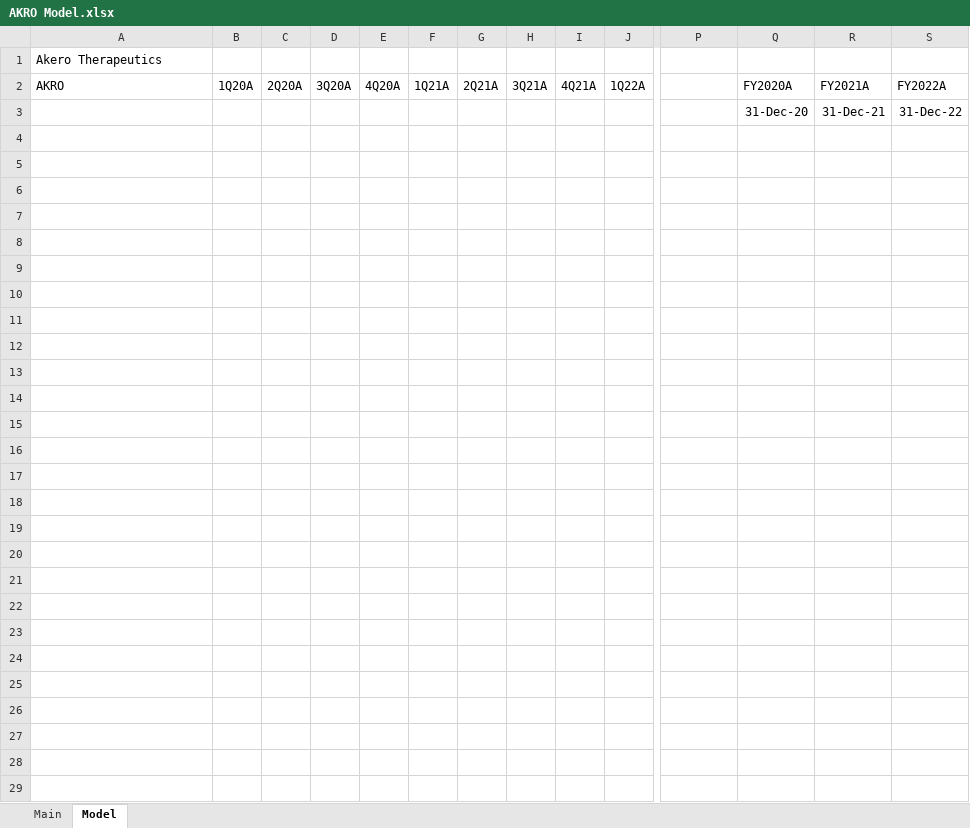
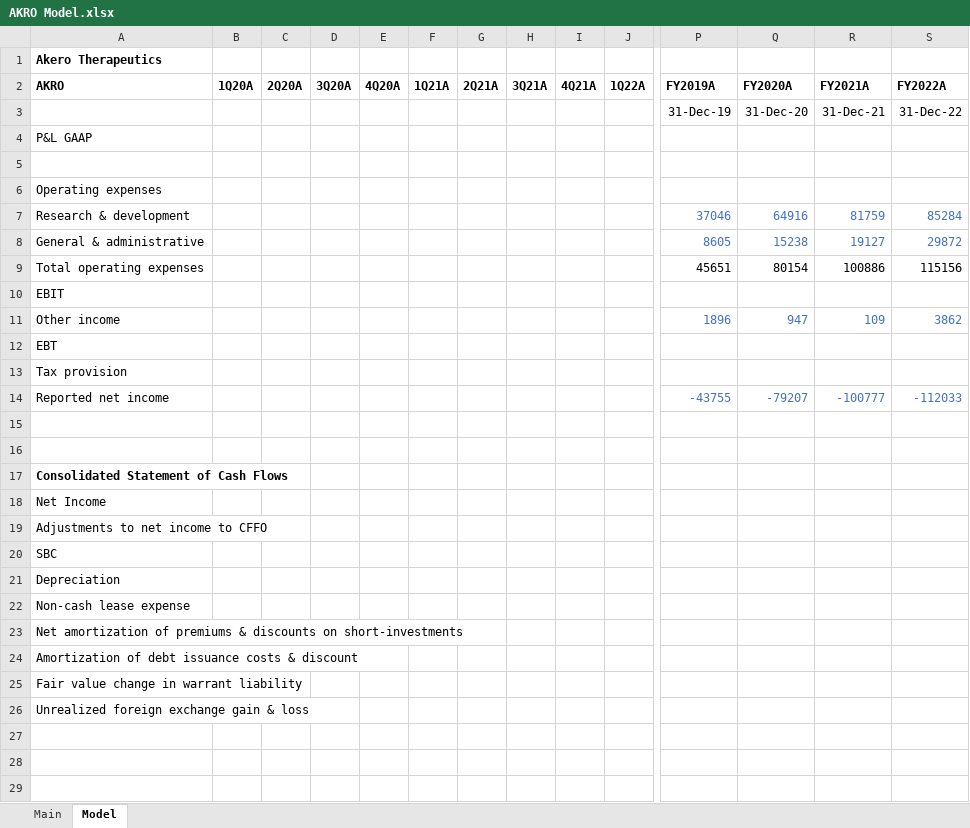
Before and after one commit to evandomingos/Models, an Excel workbook: AKRO Model.xlsx, sheet Model, drawn as a sheet; only a part is shown, gaps mark what is left out; the shorter side is filled out with more unchanged rows; values as stored, in another font and other column widths than the file's, no borders; removed rows and columns are numbered as before the commit, all else as after; rows hold the shown columns only; the diff covers the shown part only; the diff names each change by its address in the sheet, - before the commit and + after, or states it on an @@ line.

Commit message:
Update AKRO Model.xlsx

```diff
--- a/AKRO Model.xlsx (sheet Model)
+++ b/AKRO Model.xlsx (sheet Model)
-A1 bold: off
+A1 bold: on
-A2:J2 bold: off
+A2:J2 bold: on
-P2: (empty)
+P2: FY2019A
-Q2:S2 bold: off
+Q2:S2 bold: on
-P3 (FY2019A): (empty)
+P3 (FY2019A): 31-Dec-19
+row 4: P&L GAAP
+row 5: (empty)
+row 6: Operating expenses
+row 7: Research & development |  |  |  |  |  |  |  |  |  | 37046 | 64916 | 81759 | 85284
+row 8: General & administrative |  |  |  |  |  |  |  |  |  | 8605 | 15238 | 19127 | 29872
+row 9: Total operating expenses |  |  |  |  |  |  |  |  |  | 45651 | 80154 | 100886 | 115156
+row 10: EBIT
+row 11: Other income |  |  |  |  |  |  |  |  |  | 1896 | 947 | 109 | 3862
+row 12: EBT
+row 13: Tax provision
+row 14: Reported net income |  |  |  |  |  |  |  |  |  | -43755 | -79207 | -100777 | -112033
-A17 (AKRO): (empty)
+A17 (AKRO): Consolidated Statement of Cash Flows
-A18 (AKRO): (empty)
+A18 (AKRO): Net Income
-A19 (AKRO): (empty)
+A19 (AKRO): Adjustments to net income to CFFO
-A20 (AKRO): (empty)
+A20 (AKRO): SBC
-A21 (AKRO): (empty)
+A21 (AKRO): Depreciation
-A22 (AKRO): (empty)
+A22 (AKRO): Non-cash lease expense
-A23 (AKRO): (empty)
+A23 (AKRO): Net amortization of premiums & discounts on short-investments
-A24 (AKRO): (empty)
+A24 (AKRO): Amortization of debt issuance costs & discount
-A25 (AKRO): (empty)
+A25 (AKRO): Fair value change in warrant liability
-A26 (AKRO): (empty)
+A26 (AKRO): Unrealized foreign exchange gain & loss
-row 16: (empty)
-row 17: (empty)
-row 18: (empty)
-row 19: (empty)
-row 20: (empty)
-row 21: (empty)
-row 22: (empty)
-row 23: (empty)
-row 24: (empty)
-row 25: (empty)
```
Also changed, not shown: 4 added rows, 2 removed rows, 36 edited cells and cell formats elsewhere in this sheet, formulas that keep their value.
